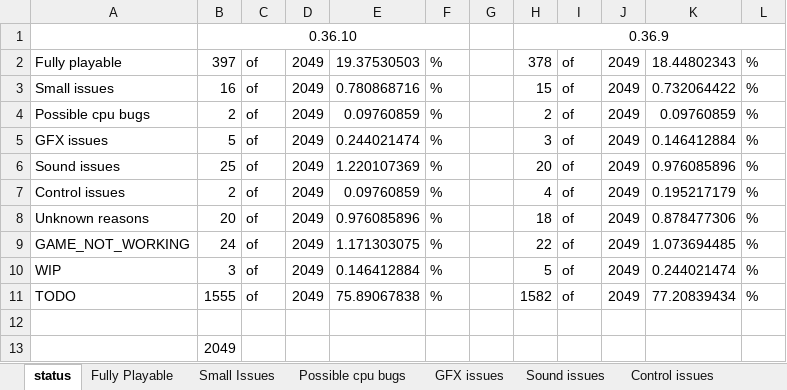
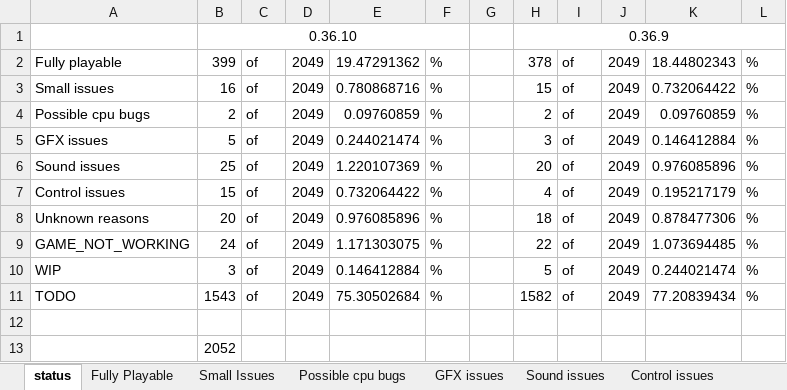
Before and after one commit to georgemoralis/arcadeflex, an Excel workbook: compatibility.xlsx, sheet status, drawn as a sheet; values as stored, in another font and other column widths than the file's, no borders; the diff names each change by its address in the sheet, - before the commit and + after, or states it on an @@ line.

```diff
--- a/compatibility.xlsx (sheet status)
+++ b/compatibility.xlsx (sheet status)
-B2: 397
+B2: 399
-E2: 19.37530503
+E2: 19.47291362
-B7: 2
+B7: 15
-E7: 0.09760859
+E7: 0.732064422
-B11: 1555
+B11: 1543
-E11: 75.89067838
+E11: 75.30502684
-B13: 2049
+B13: 2052
```
Also changed, not shown: sheet compatibility.xls, sheet Control issues, sheet Small Issues, sheet Fully Playable, 7 other files.
